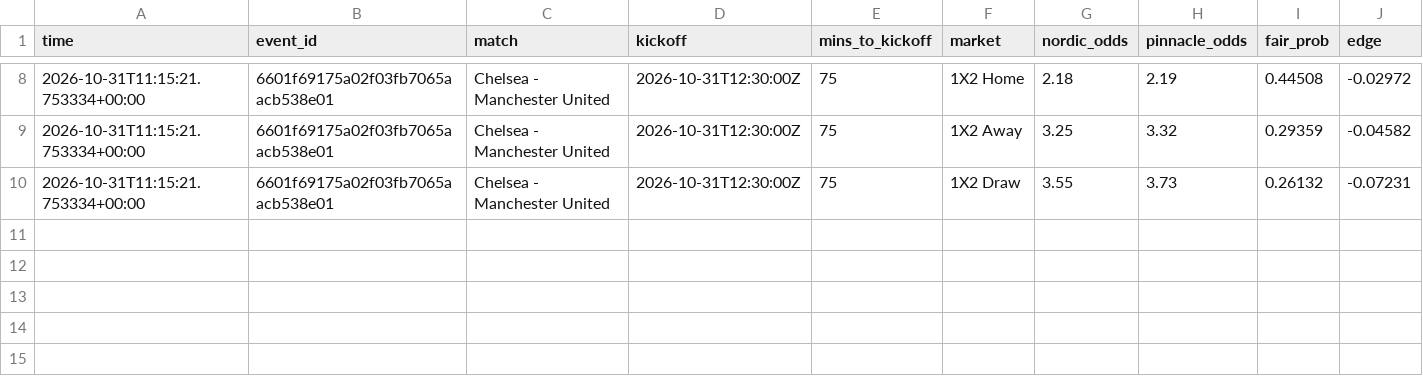
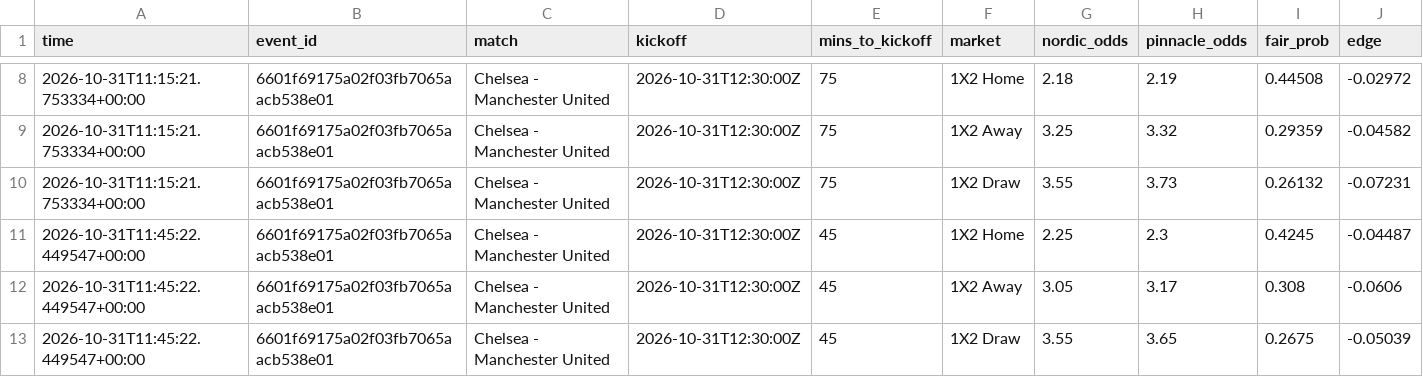
Before and after one commit to Andyabb99/odds-logger, a CSV file: snapshots.csv, drawn as a sheet; only a part is shown, gaps mark what is left out; the diff names each change by its address in the sheet, - before the commit and + after, or states it on an @@ line.

```diff
--- a/snapshots.csv
+++ b/snapshots.csv
+row 11: 2026-10-31T11:45:22.449547+00:00 | 6601f69175a02f03fb7065aacb538e01 | Chelsea - Manchester United | 2026-10-31T12:30:00Z | 45 | 1X2 Home | 2.25 | 2.3 | 0.4245 | -0.04487
+row 12: 2026-10-31T11:45:22.449547+00:00 | 6601f69175a02f03fb7065aacb538e01 | Chelsea - Manchester United | 2026-10-31T12:30:00Z | 45 | 1X2 Away | 3.05 | 3.17 | 0.308 | -0.0606
+row 13: 2026-10-31T11:45:22.449547+00:00 | 6601f69175a02f03fb7065aacb538e01 | Chelsea - Manchester United | 2026-10-31T12:30:00Z | 45 | 1X2 Draw | 3.55 | 3.65 | 0.2675 | -0.05039
```
Also changed, not shown: 1 other file.
